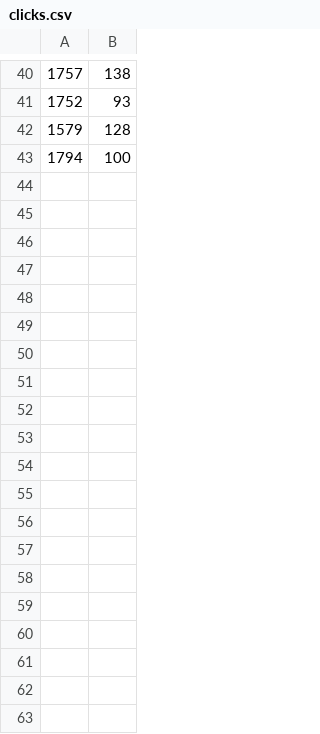
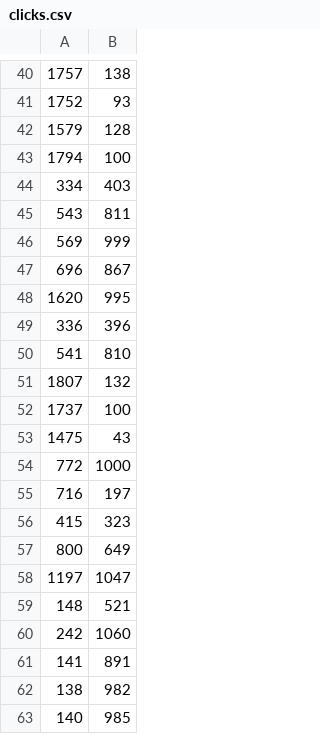
Before and after one commit to AlejoEnriquez2/GreenLightDistrict_Scripts, a CSV file: Browser/clicks.csv, drawn as a sheet; only a part is shown, gaps mark what is left out; the diff covers the shown part only; the diff names each change by its address in the sheet, - before the commit and + after, or states it on an @@ line.

Commit message:
Adjust browser coordination to main experiment runner machine

```diff
--- a/Browser/clicks.csv
+++ b/Browser/clicks.csv
+row 44: 334 | 403
+row 45: 543 | 811
+row 46: 569 | 999
+row 47: 696 | 867
+row 48: 1620 | 995
+row 49: 336 | 396
+row 50: 541 | 810
+row 51: 1807 | 132
+row 52: 1737 | 100
+row 53: 1475 | 43
+row 54: 772 | 1000
+row 55: 716 | 197
+row 56: 415 | 323
+row 57: 800 | 649
+row 58: 1197 | 1047
+row 59: 148 | 521
+row 60: 242 | 1060
+row 61: 141 | 891
+row 62: 138 | 982
+row 63: 140 | 985
```
Also changed, not shown: 22 added rows elsewhere in this file, 10 other files.
